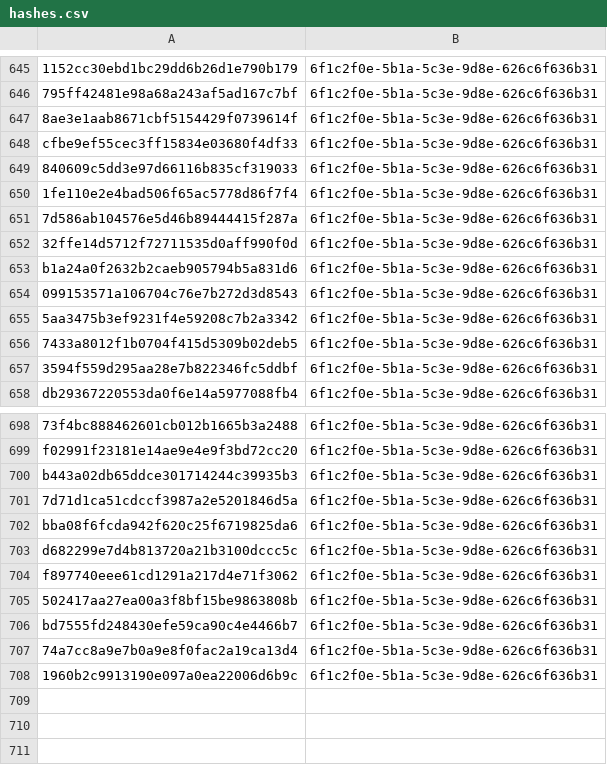
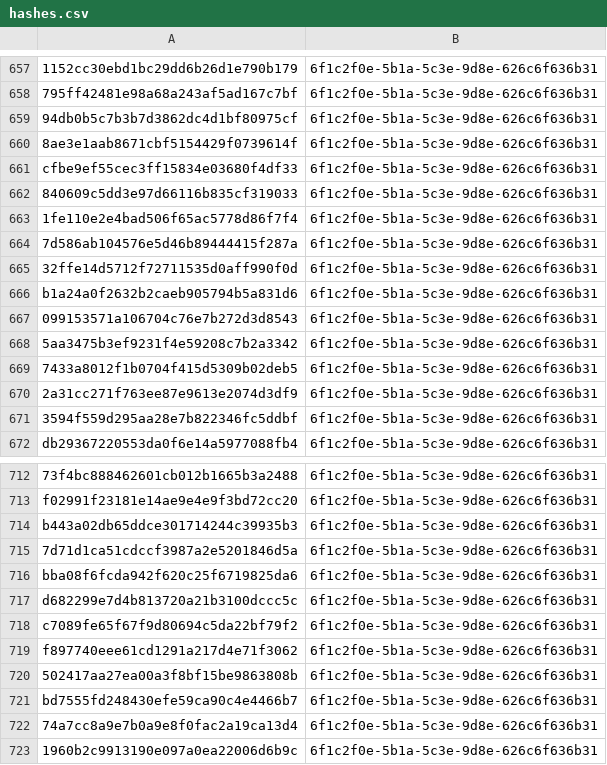
Before and after one commit to kotivahdit/blocklist, a CSV file: misp/hashes.csv, drawn as a sheet; only a part is shown, gaps mark what is left out; the diff covers the shown part only; the diff names each change by its address in the sheet, - before the commit and + after, or states it on an @@ line.

```diff
--- a/misp/hashes.csv
+++ b/misp/hashes.csv
+row 659: 94db0b5c7b3b7d3862dc4d1bf80975cf | 6f1c2f0e-5b1a-5c3e-9d8e-626c6f636b31
+row 670: 2a31cc271f763ee87e9613e2074d3df9 | 6f1c2f0e-5b1a-5c3e-9d8e-626c6f636b31
+row 718: c7089fe65f67f9d80694c5da22bf79f2 | 6f1c2f0e-5b1a-5c3e-9d8e-626c6f636b31
```
Also changed, not shown: 12 added rows elsewhere in this file, ipv4-all-7d.csv, 9 other files.
